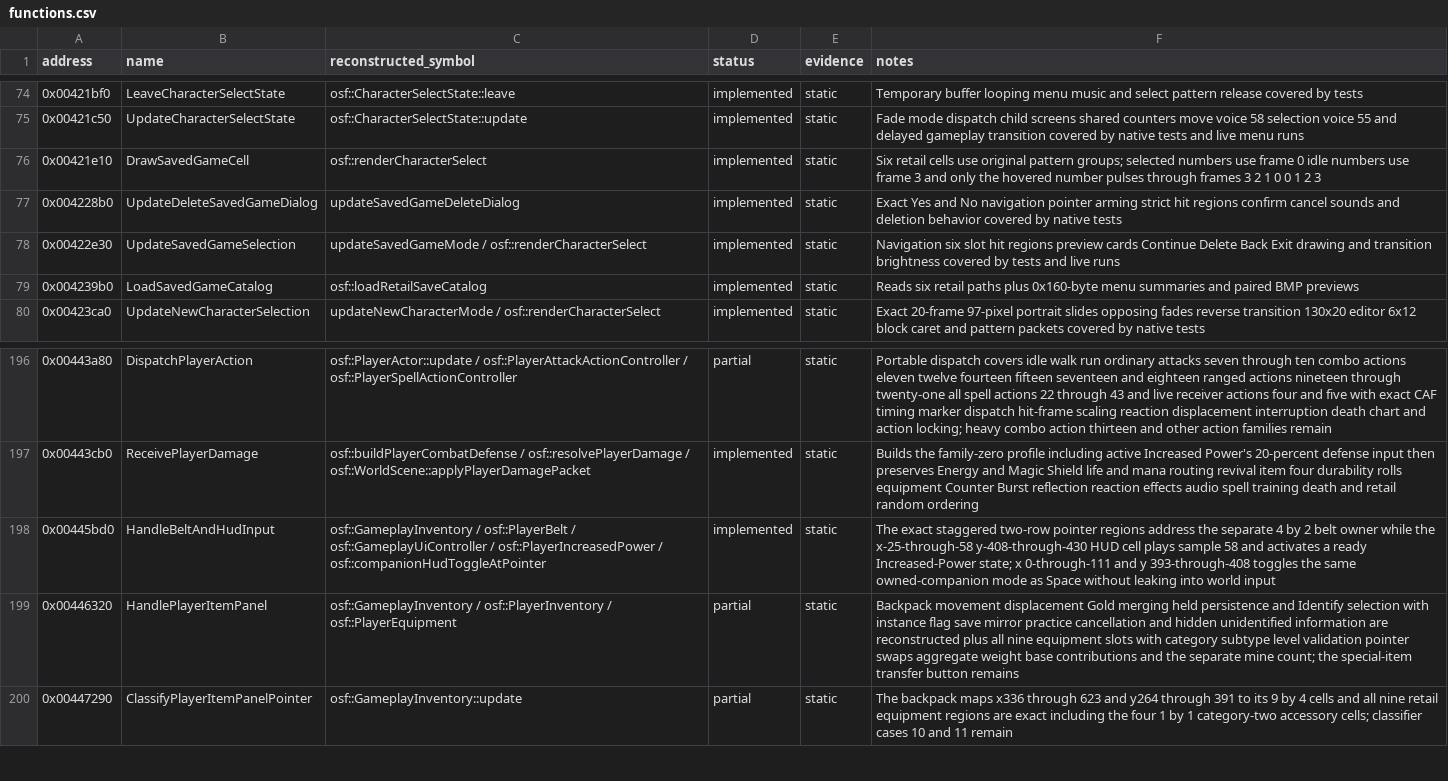
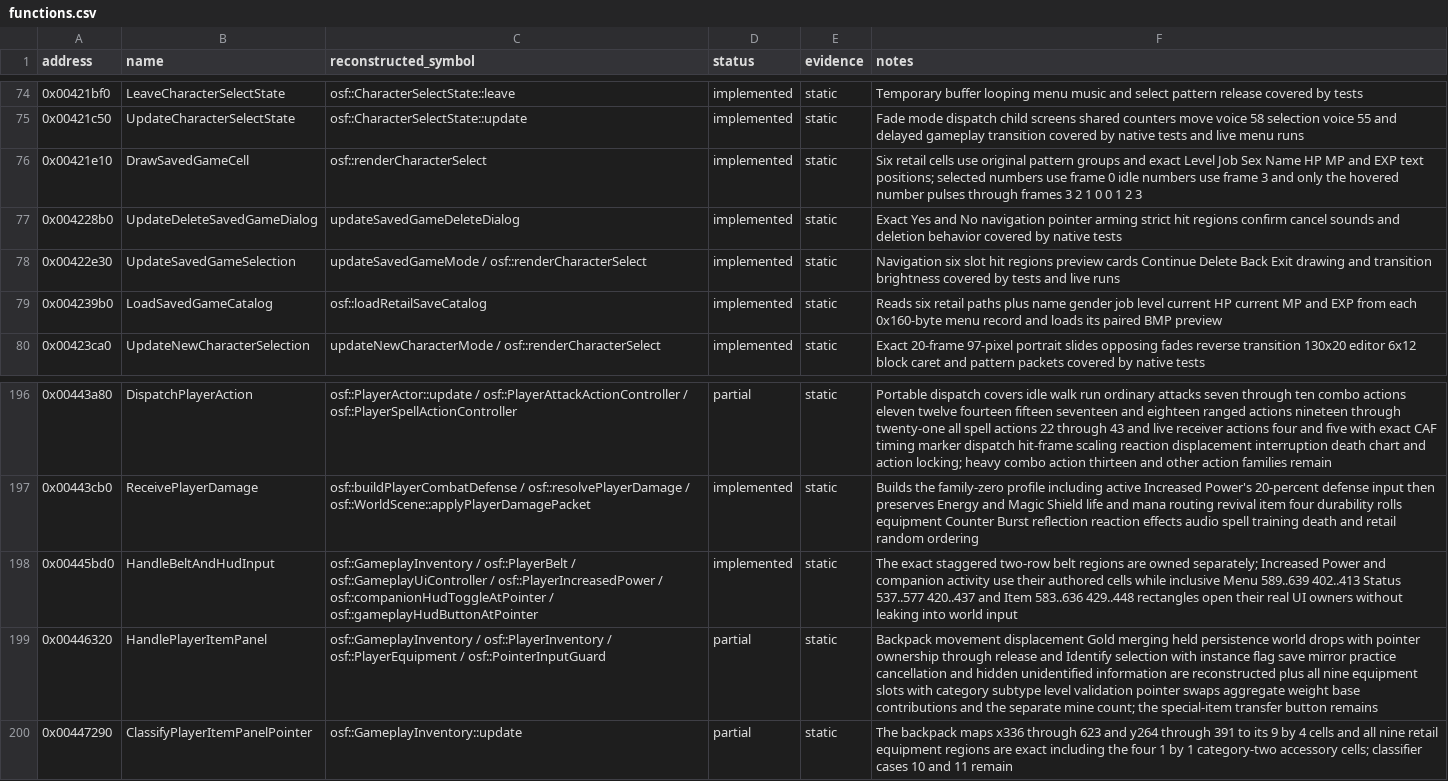
Before and after one commit to RednibCoding/OpenShadowFlare, a CSV file: reverse/shadowflare-exe/functions.csv, drawn as a sheet; only a part is shown, gaps mark what is left out.

Commit message:
Restore retail HUD, save rows, and item drop input

```diff
--- a/reverse/shadowflare-exe/functions.csv
+++ b/reverse/shadowflare-exe/functions.csv
@@ -75,6 +75,6 @@ address,name,reconstructed_symbol,status,evidence,notes
 0x00421c50,UpdateCharacterSelectState,osf::CharacterSelectState::update,implemented,static,Fade mode dispatch child screens shared counters move voice 58 selection voice 55 and delayed gameplay transition covered by native tests and live menu runs
-0x00421e10,DrawSavedGameCell,osf::renderCharacterSelect,implemented,static,Six retail cells use original pattern groups; selected numbers use frame 0 idle numbers use frame 3 and only the hovered number pulses through frames 3 2 1 0 0 1 2 3
+0x00421e10,DrawSavedGameCell,osf::renderCharacterSelect,implemented,static,Six retail cells use original pattern groups and exact Level Job Sex Name HP MP and EXP text positions; selected numbers use frame 0 idle numbers use frame 3 and only the hovered number pulses through frames 3 2 1 0 0 1 2 3
 0x004228b0,UpdateDeleteSavedGameDialog,updateSavedGameDeleteDialog,implemented,static,Exact Yes and No navigation pointer arming strict hit regions confirm cancel sounds and deletion behavior covered by native tests
 0x00422e30,UpdateSavedGameSelection,updateSavedGameMode / osf::renderCharacterSelect,implemented,static,Navigation six slot hit regions preview cards Continue Delete Back Exit drawing and transition brightness covered by tests and live runs
-0x004239b0,LoadSavedGameCatalog,osf::loadRetailSaveCatalog,implemented,static,Reads six retail paths plus 0x160-byte menu summaries and paired BMP previews
+0x004239b0,LoadSavedGameCatalog,osf::loadRetailSaveCatalog,implemented,static,Reads six retail paths plus name gender job level current HP current MP and EXP from each 0x160-byte menu record and loads its paired BMP preview
 0x00423ca0,UpdateNewCharacterSelection,updateNewCharacterMode / osf::renderCharacterSelect,implemented,static,Exact 20-frame 97-pixel portrait slides opposing fades reverse transition 130x20 editor 6x12 block caret and pattern packets covered by native tests
@@ -197,4 +197,4 @@ address,name,reconstructed_symbol,status,evidence,notes
 0x00443cb0,ReceivePlayerDamage,osf::buildPlayerCombatDefense / osf::resolvePlayerDamage / osf::WorldScene::applyPlayerDamagePacket,implemented,static,Builds the family-zero profile including active Increased Power's 20-percent defense input then preserves Energy and Magic Shield life and mana routing revival item four durability rolls equipment Counter Burst reflection reaction effects audio spell training death and retail random ordering
-0x00445bd0,HandleBeltAndHudInput,osf::GameplayInventory / osf::PlayerBelt / osf::GameplayUiController / osf::PlayerIncreasedPower / osf::companionHudToggleAtPointer,implemented,static,The exact staggered two-row pointer regions address the separate 4 by 2 belt owner while the x-25-through-58 y-408-through-430 HUD cell plays sample 58 and activates a ready Increased-Power state; x 0-through-111 and y 393-through-408 toggles the same owned-companion mode as Space without leaking into world input
-0x00446320,HandlePlayerItemPanel,osf::GameplayInventory / osf::PlayerInventory / osf::PlayerEquipment,partial,static,Backpack movement displacement Gold merging held persistence and Identify selection with instance flag save mirror practice cancellation and hidden unidentified information are reconstructed plus all nine equipment slots with category subtype level validation pointer swaps aggregate weight base contributions and the separate mine count; the special-item transfer button remains
+0x00445bd0,HandleBeltAndHudInput,osf::GameplayInventory / osf::PlayerBelt / osf::GameplayUiController / osf::PlayerIncreasedPower / osf::companionHudToggleAtPointer / osf::gameplayHudButtonAtPointer,implemented,static,The exact staggered two-row belt regions are owned separately; Increased Power and companion activity use their authored cells while inclusive Menu 589..639 402..413 Status 537..577 420..437 and Item 583..636 429..448 rectangles open their real UI owners without leaking into world input
+0x00446320,HandlePlayerItemPanel,osf::GameplayInventory / osf::PlayerInventory / osf::PlayerEquipment / osf::PointerInputGuard,partial,static,Backpack movement displacement Gold merging held persistence world drops with pointer ownership through release and Identify selection with instance flag save mirror practice cancellation and hidden unidentified information are reconstructed plus all nine equipment slots with category subtype level validation pointer swaps aggregate weight base contributions and the separate mine count; the special-item transfer button remains
 0x00447290,ClassifyPlayerItemPanelPointer,osf::GameplayInventory::update,partial,static,The backpack maps x336 through 623 and y264 through 391 to its 9 by 4 cells and all nine retail equipment regions are exact including the four 1 by 1 category-two accessory cells; classifier cases 10 and 11 remain
```
Also changed, not shown: 19 other files.
